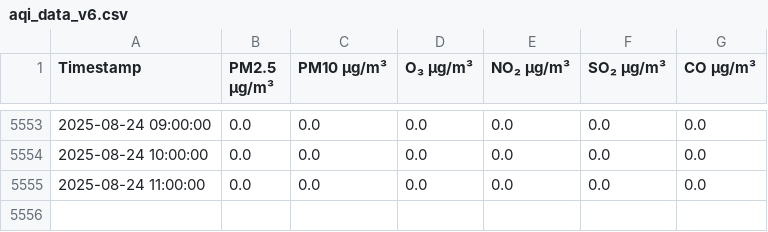
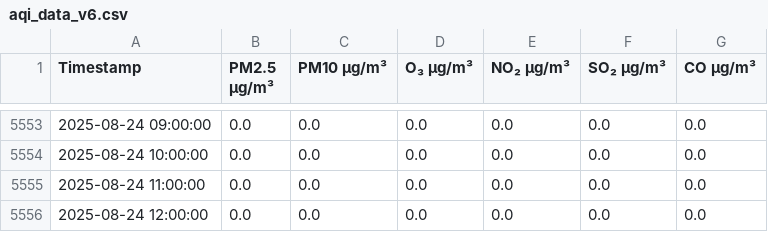
Before and after one commit to z-kaufman/abc-sis, a CSV file: aqi_data_v6.csv, drawn as a sheet; only a part is shown, gaps mark what is left out.

```diff
--- a/aqi_data_v6.csv
+++ b/aqi_data_v6.csv
@@ -5555 +5555,2 @@ Timestamp,PM2.5 µg/m³,PM10 µg/m³,O₃ µg/m³,NO₂ µg/m³,SO₂ µg/m³,CO
 2025-08-24 11:00:00,0.0,0.0,0.0,0.0,0.0,0.0
+2025-08-24 12:00:00,0.0,0.0,0.0,0.0,0.0,0.0
```
